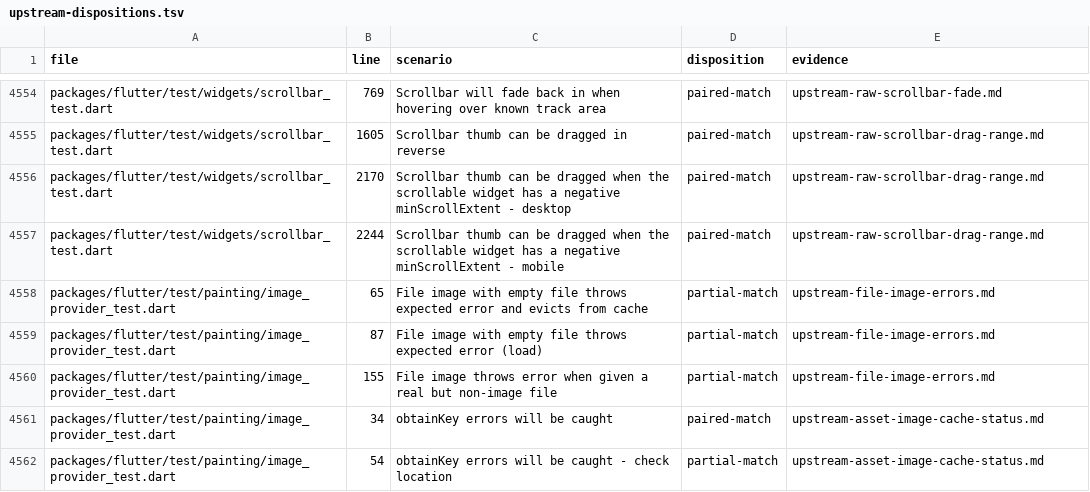
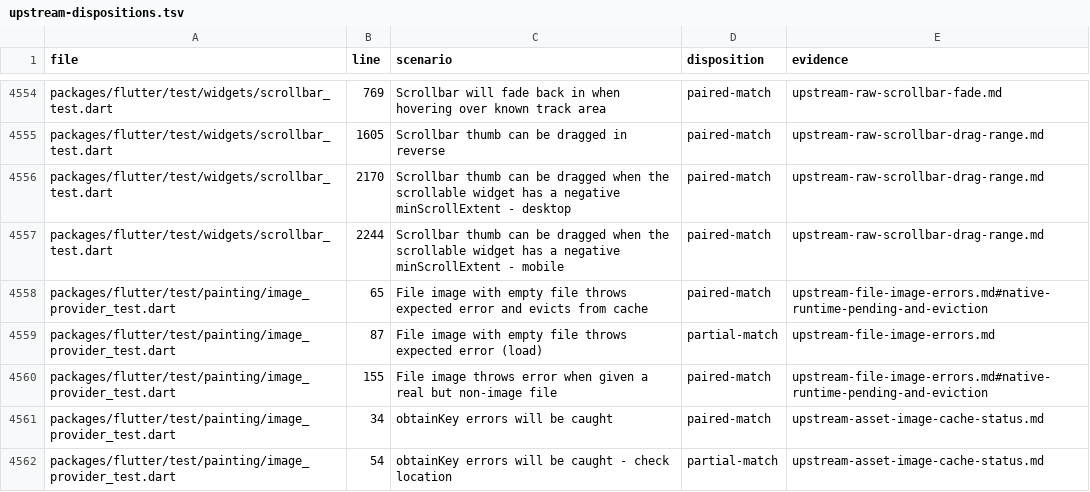
Before and after one commit to FabortLabs/incular, a TSV file: audits/flutter-3.50.0-parity/upstream-dispositions.tsv, drawn as a sheet; only a part is shown, gaps mark what is left out.

Commit message:
Load native file images asynchronously with Flutter pending and retry semantics

```diff
--- a/audits/flutter-3.50.0-parity/upstream-dispositions.tsv
+++ b/audits/flutter-3.50.0-parity/upstream-dispositions.tsv
@@ -4557,5 +4557,5 @@ packages/flutter/test/widgets/scrollbar_test.dart	2170	Scrollbar thumb can be dr
 packages/flutter/test/widgets/scrollbar_test.dart	2244	Scrollbar thumb can be dragged when the scrollable widget has a negative minScrollExtent - mobile	paired-match	upstream-raw-scrollbar-drag-range.md
-packages/flutter/test/painting/image_provider_test.dart	65	File image with empty file throws expected error and evicts from cache	partial-match	upstream-file-image-errors.md
+packages/flutter/test/painting/image_provider_test.dart	65	File image with empty file throws expected error and evicts from cache	paired-match	upstream-file-image-errors.md#native-runtime-pending-and-eviction
 packages/flutter/test/painting/image_provider_test.dart	87	File image with empty file throws expected error (load)	partial-match	upstream-file-image-errors.md
-packages/flutter/test/painting/image_provider_test.dart	155	File image throws error when given a real but non-image file	partial-match	upstream-file-image-errors.md
+packages/flutter/test/painting/image_provider_test.dart	155	File image throws error when given a real but non-image file	paired-match	upstream-file-image-errors.md#native-runtime-pending-and-eviction
 packages/flutter/test/painting/image_provider_test.dart	34	obtainKey errors will be caught	paired-match	upstream-asset-image-cache-status.md
```
Also changed, not shown: 10 other files.
